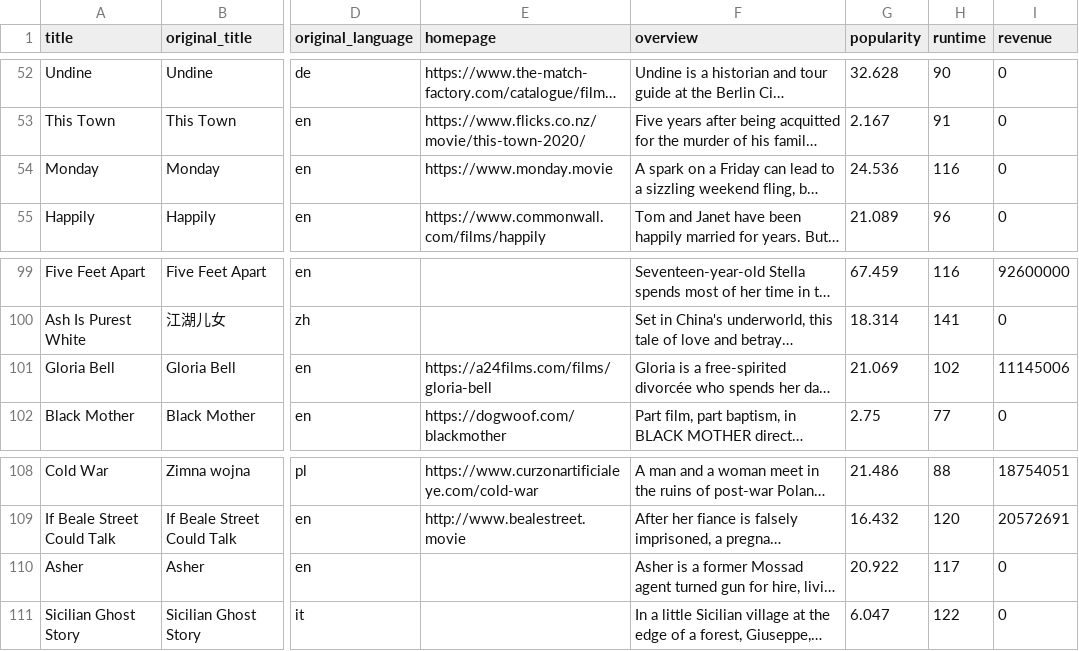
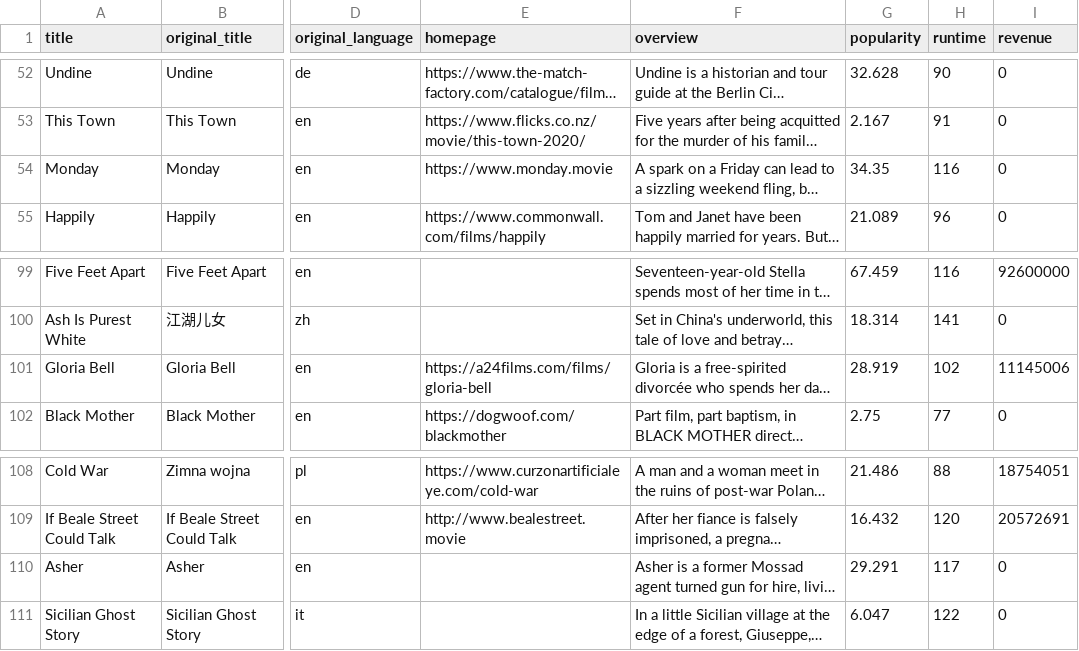
Before and after one commit to lcanjar/data-sourcing-challenge, a CSV file: output/cleaned_merged_movie_data.csv, drawn as a sheet; only a part is shown, gaps mark what is left out; long unchanged cells end in …; the diff covers the shown part only; the diff names each change by its address in the sheet, - before the commit and + after, or states it on an @@ line.

```diff
--- a/output/cleaned_merged_movie_data.csv
+++ b/output/cleaned_merged_movie_data.csv
-G54 (popularity): 24.536
+G54 (popularity): 34.35
-G101 (popularity): 21.069
+G101 (popularity): 28.919
-G110 (popularity): 20.922
+G110 (popularity): 29.291
```
Also changed, not shown: 10 edited cells elsewhere in this file, 1 other file.
